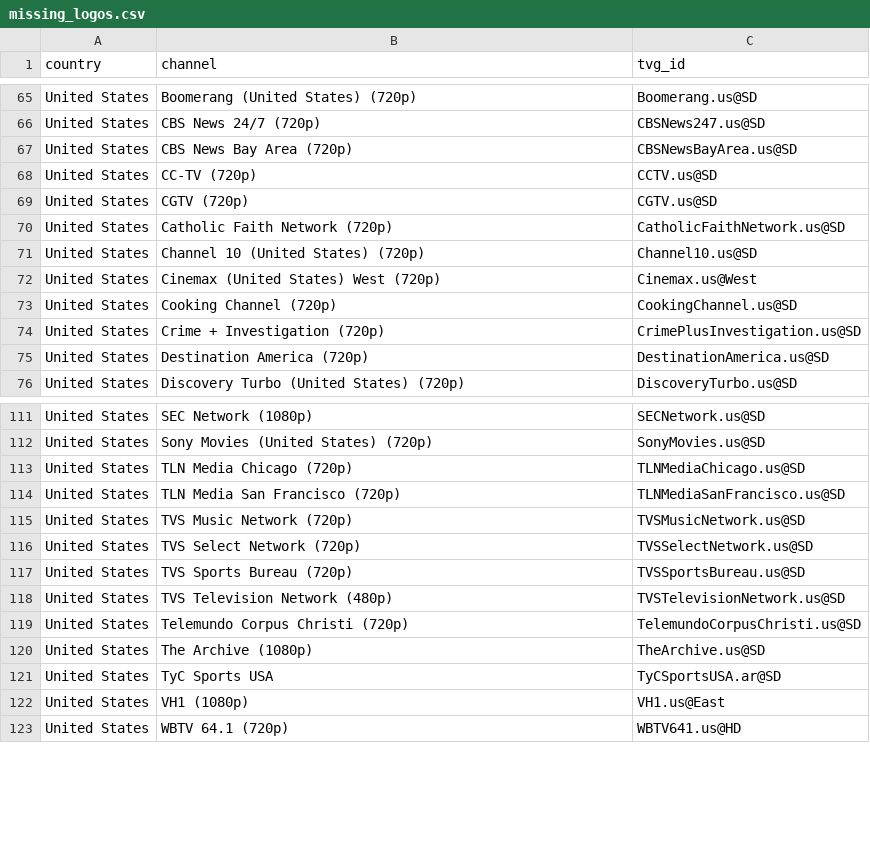
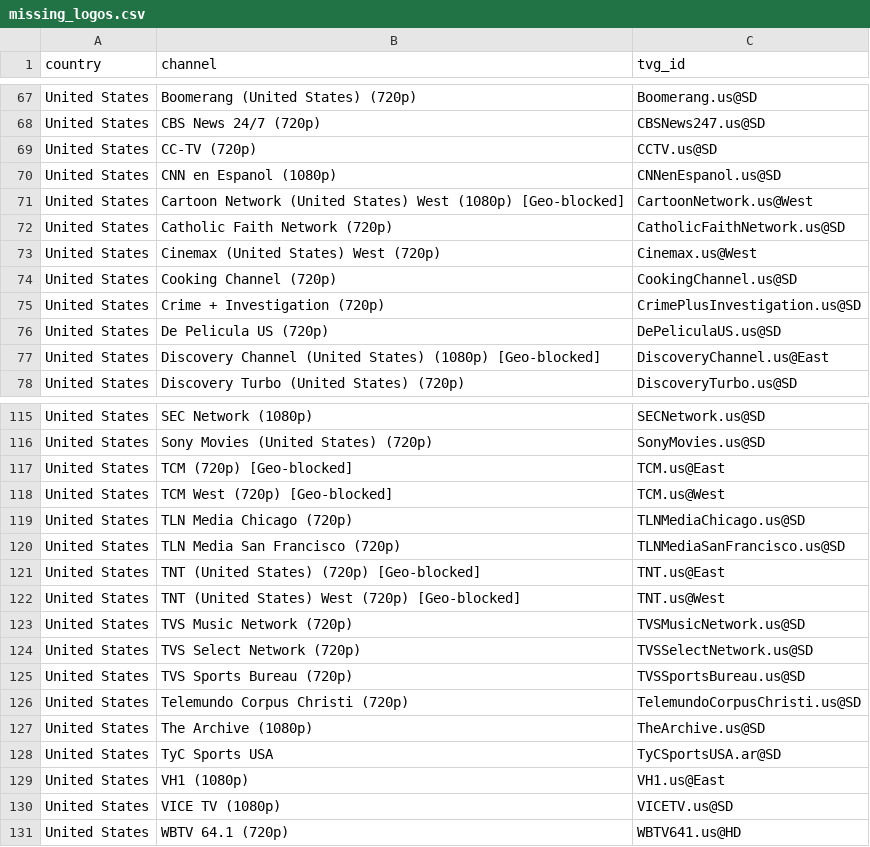
Before and after one commit to adailtononline-cmd/Jeremy, a CSV file: reports/missing_logos.csv, drawn as a sheet; only a part is shown, gaps mark what is left out; the diff covers the shown part only.

```diff
--- a/reports/missing_logos.csv
+++ b/reports/missing_logos.csv
@@ -66,7 +68,6 @@ United States,Boomerang (United States) (720p),Boomerang.us@SD
 United States,CBS News 24/7 (720p),CBSNews247.us@SD
-United States,CBS News Bay Area (720p),CBSNewsBayArea.us@SD
 United States,CC-TV (720p),CCTV.us@SD
-United States,CGTV (720p),CGTV.us@SD
+United States,CNN en Espanol (1080p),CNNenEspanol.us@SD
+United States,Cartoon Network (United States) West (1080p) [Geo-blocked],CartoonNetwork.us@West
 United States,Catholic Faith Network (720p),CatholicFaithNetwork.us@SD
-United States,Channel 10 (United States) (720p),Channel10.us@SD
 United States,Cinemax (United States) West (720p),Cinemax.us@West
@@ -74,3 +75,4 @@ United States,Cooking Channel (720p),CookingChannel.us@SD
 United States,Crime + Investigation (720p),CrimePlusInvestigation.us@SD
-United States,Destination America (720p),DestinationAmerica.us@SD
+United States,De Pelicula US (720p),DePeliculaUS.us@SD
+United States,Discovery Channel (United States) (1080p) [Geo-blocked],DiscoveryChannel.us@East
 United States,Discovery Turbo (United States) (720p),DiscoveryTurbo.us@SD
@@ -112,4 +116,8 @@ United States,SEC Network (1080p),SECNetwork.us@SD
 United States,Sony Movies (United States) (720p),SonyMovies.us@SD
+United States,TCM (720p) [Geo-blocked],TCM.us@East
+United States,TCM West (720p) [Geo-blocked],TCM.us@West
 United States,TLN Media Chicago (720p),TLNMediaChicago.us@SD
 United States,TLN Media San Francisco (720p),TLNMediaSanFrancisco.us@SD
+United States,TNT (United States) (720p) [Geo-blocked],TNT.us@East
+United States,TNT (United States) West (720p) [Geo-blocked],TNT.us@West
 United States,TVS Music Network (720p),TVSMusicNetwork.us@SD
@@ -117,3 +125,2 @@ United States,TVS Select Network (720p),TVSSelectNetwork.us@SD
 United States,TVS Sports Bureau (720p),TVSSportsBureau.us@SD
-United States,TVS Television Network (480p),TVSTelevisionNetwork.us@SD
 United States,Telemundo Corpus Christi (720p),TelemundoCorpusChristi.us@SD
@@ -122,2 +129,3 @@ United States,TyC Sports USA,TyCSportsUSA.ar@SD
 United States,VH1 (1080p),VH1.us@East
+United States,VICE TV (1080p),VICETV.us@SD
 United States,WBTV 64.1 (720p),WBTV641.us@HD
```
Also changed, not shown: 16 added rows, 11 removed rows and 2 edited cells elsewhere in this file, 4 other files.
